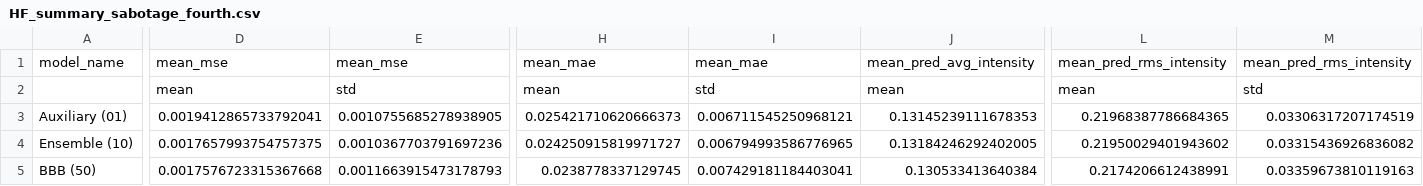
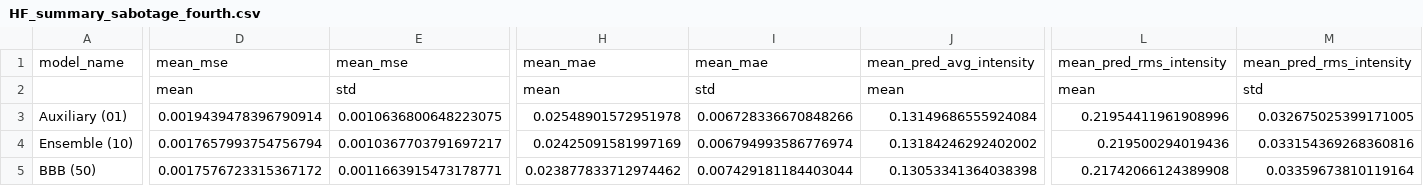
Before and after one commit to noah-silverberg/ngCBCT, a CSV file: result_CSVs/HF_summary_sabotage_fourth.csv, drawn as a sheet; only a part is shown, gaps mark what is left out; removed rows and columns are numbered as before the commit, all else as after; rows hold the shown columns only; the diff covers the shown part only; the diff names each change by its address in the sheet, - before the commit and + after, or states it on an @@ line.

```diff
--- a/result_CSVs/HF_summary_sabotage_fourth.csv
+++ b/result_CSVs/HF_summary_sabotage_fourth.csv
-row 3: Auxiliary (01) | 0.0019412865733792041 | 0.0010755685278938905 | 0.025421710620666373 | 0.006711545250968121 | 0.13145239111678353 | 0.21968387786684365 | 0.03306317207174519
+row 3: Auxiliary (01) | 0.0019439478396790914 | 0.0010636800648223075 | 0.02548901572951978 | 0.006728336670848266 | 0.13149686555924084 | 0.21954411961908996 | 0.032675025399171005
-D4: 0.0017657993754757375
+D4: 0.0017657993754756794
-E4: 0.0010367703791697236
+E4: 0.0010367703791697217
-H4: 0.024250915819971727
+H4: 0.02425091581997169
-I4: 0.006794993586776965
+I4: 0.006794993586776974
-J4: 0.13184246292402005
+J4: 0.13184246292402002
-L4: 0.21950029401943602
+L4: 0.219500294019436
-M4: 0.03315436926836082
+M4: 0.033154369268360816
-D5: 0.0017576723315367668
+D5: 0.0017576723315367172
-E5: 0.0011663915473178793
+E5: 0.0011663915473178771
-H5: 0.0238778337129745
+H5: 0.023877833712974462
-I5: 0.007429181184403041
+I5: 0.007429181184403044
-J5: 0.130533413640384
+J5: 0.13053341364038398
-L5: 0.2174206612438991
+L5: 0.21742066124389908
-M5: 0.03359673810119163
+M5: 0.03359673810119164
```
Also changed, not shown: 82 edited cells elsewhere in this file, result_CSVs/HF_results.csv, result_CSVs/HF_results_sabotage_third.csv, 3 other files.
